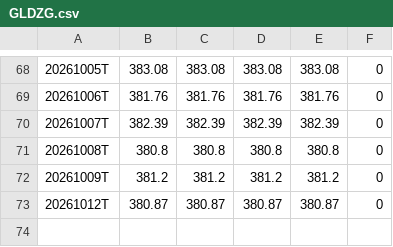
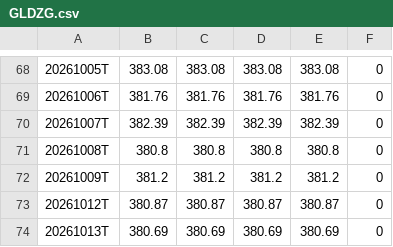
Before and after one commit to bereanthink-gif/gex-seeds, a CSV file: data/GLDZG.csv, drawn as a sheet; only a part is shown, gaps mark what is left out.

```diff
--- a/data/GLDZG.csv
+++ b/data/GLDZG.csv
@@ -73 +73,2 @@
 20261012T,380.87,380.87,380.87,380.87,0
+20261013T,380.69,380.69,380.69,380.69,0
```
Also changed, not shown: data/GLDCW.csv, data/GLDGR.csv, 16 other files.
